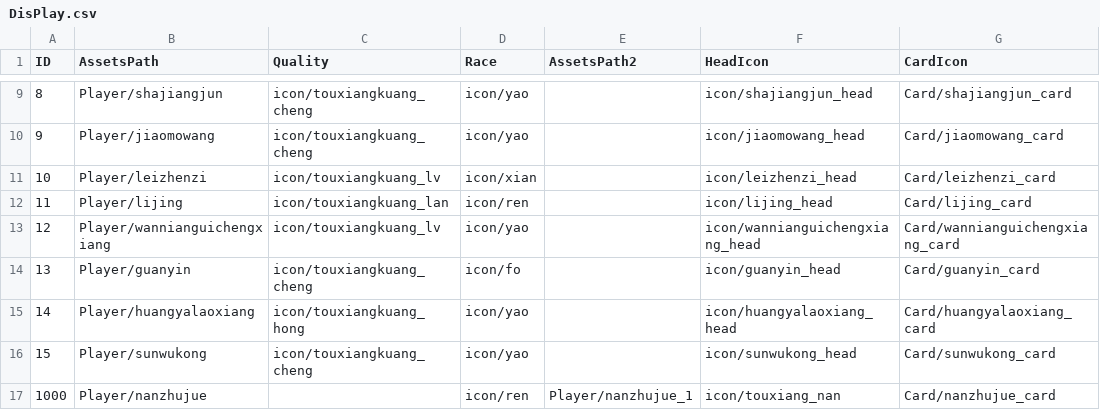
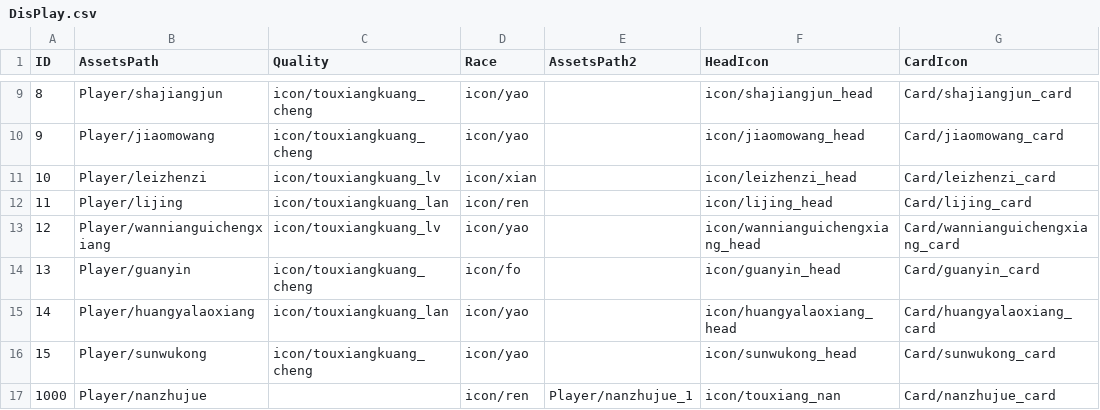
Before and after one commit to kevinnewkevin/xiyou, a CSV file: trunk/config/tables/DisPlay.csv, drawn as a sheet; only a part is shown, gaps mark what is left out; the diff names each change by its address in the sheet, - before the commit and + after, or states it on an @@ line.

```diff
--- a/trunk/config/tables/DisPlay.csv
+++ b/trunk/config/tables/DisPlay.csv
-C15 (Quality): icon/touxiangkuang_hong
+C15 (Quality): icon/touxiangkuang_lan
```
